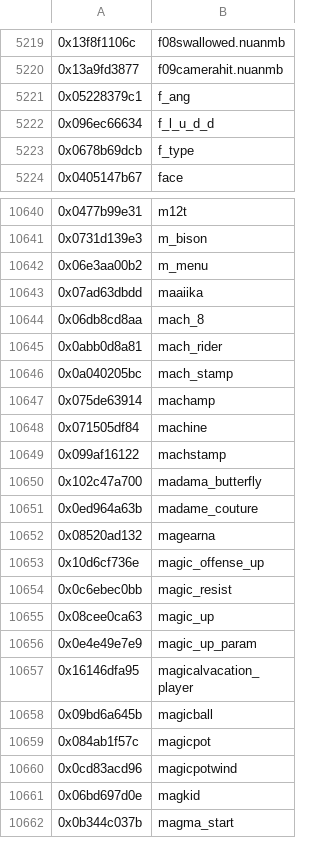
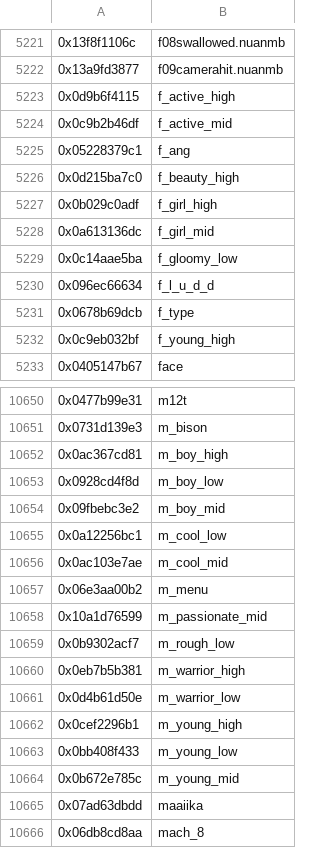
Before and after one commit to ultimate-research/param-labels, a CSV file: ParamLabels.csv, drawn as a sheet; only a part is shown, gaps mark what is left out; the shorter side is filled out with more unchanged rows; the diff covers the shown part only.

Commit message:
added 18 mii voice IDs, 3 miscellany found in ui_spirits_battle_db.prc

```diff
--- a/ParamLabels.csv
+++ b/ParamLabels.csv
@@ -5220,5 +5222,12 @@
 0x13a9fd3877,f09camerahit.nuanmb
+0x0d9b6f4115,f_active_high
+0x0c9b2b46df,f_active_mid
 0x05228379c1,f_ang
+0x0d215ba7c0,f_beauty_high
+0x0b029c0adf,f_girl_high
+0x0a613136dc,f_girl_mid
+0x0c14aae5ba,f_gloomy_low
 0x096ec66634,f_l_u_d_d
 0x0678b69dcb,f_type
+0x0c9eb032bf,f_young_high
 0x0405147b67,face
@@ -10641,3 +10651,15 @@
 0x0731d139e3,m_bison
+0x0ac367cd81,m_boy_high
+0x0928cd4f8d,m_boy_low
+0x09fbebc3e2,m_boy_mid
+0x0a12256bc1,m_cool_low
+0x0ac103e7ae,m_cool_mid
 0x06e3aa00b2,m_menu
+0x10a1d76599,m_passionate_mid
+0x0b9302acf7,m_rough_low
+0x0eb7b5b381,m_warrior_high
+0x0d4b61d50e,m_warrior_low
+0x0cef2296b1,m_young_high
+0x0bb408f433,m_young_low
+0x0b672e785c,m_young_mid
 0x07ad63dbdd,maaiika
```
Also changed, not shown: 3 added rows elsewhere in this file.
